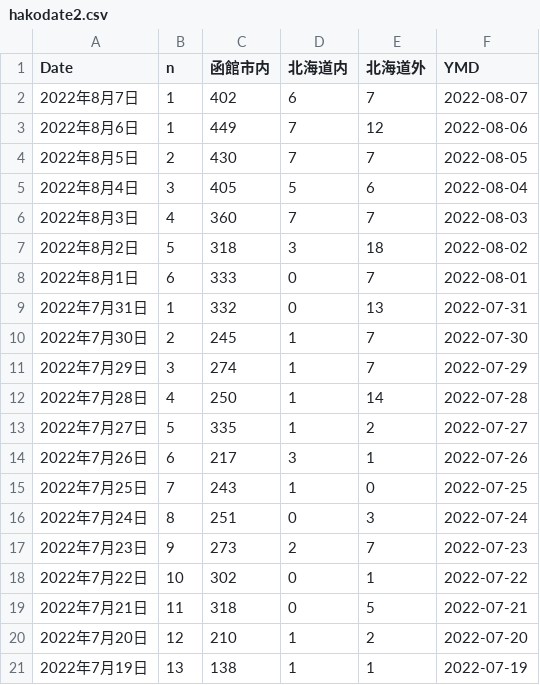
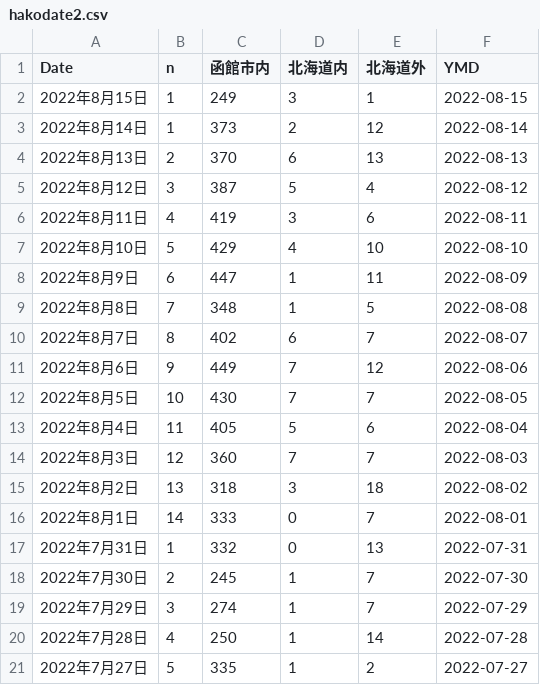
Before and after one commit to tanamym/hakodate_coviddata, a CSV file: hakodate2.csv, drawn as a sheet; only a part is shown; the shorter side is filled out with more unchanged rows.

Commit message:
データ更新

```diff
--- a/hakodate2.csv
+++ b/hakodate2.csv
@@ -1,9 +1,17 @@
 "Date","n","函館市内","北海道内","北海道外","YMD"
-"2022年8月7日",1,"402","6","7",2022-08-07
-"2022年8月6日",1,"449","7","12",2022-08-06
-"2022年8月5日",2,"430","7","7",2022-08-05
-"2022年8月4日",3,"405","5","6",2022-08-04
-"2022年8月3日",4,"360","7","7",2022-08-03
-"2022年8月2日",5,"318","3","18",2022-08-02
-"2022年8月1日",6,"333","0","7",2022-08-01
+"2022年8月15日",1,"249","3","1",2022-08-15
+"2022年8月14日",1,"373","2","12",2022-08-14
+"2022年8月13日",2,"370","6","13",2022-08-13
+"2022年8月12日",3,"387","5","4",2022-08-12
+"2022年8月11日",4,"419","3","6",2022-08-11
+"2022年8月10日",5,"429","4","10",2022-08-10
+"2022年8月9日",6,"447","1","11",2022-08-09
+"2022年8月8日",7,"348","1","5",2022-08-08
+"2022年8月7日",8,"402","6","7",2022-08-07
+"2022年8月6日",9,"449","7","12",2022-08-06
+"2022年8月5日",10,"430","7","7",2022-08-05
+"2022年8月4日",11,"405","5","6",2022-08-04
+"2022年8月3日",12,"360","7","7",2022-08-03
+"2022年8月2日",13,"318","3","18",2022-08-02
+"2022年8月1日",14,"333","0","7",2022-08-01
 "2022年7月31日",1,"332","0","13",2022-07-31
```
